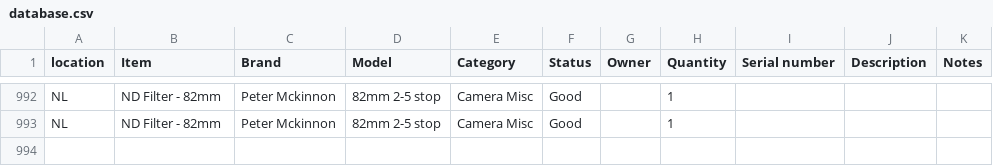
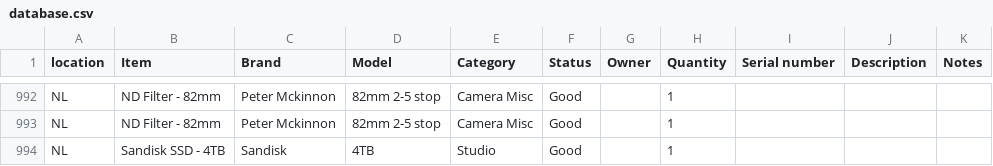
Before and after one commit to liquid-coop/Equipment_Inventory, a CSV file: database.csv, drawn as a sheet; only a part is shown, gaps mark what is left out; the diff names each change by its address in the sheet, - before the commit and + after, or states it on an @@ line.

Commit message:
Update inventory via web app

```diff
--- a/database.csv
+++ b/database.csv
+row 994: NL | Sandisk SSD - 4TB | Sandisk | 4TB | Studio | Good |  | 1
```
